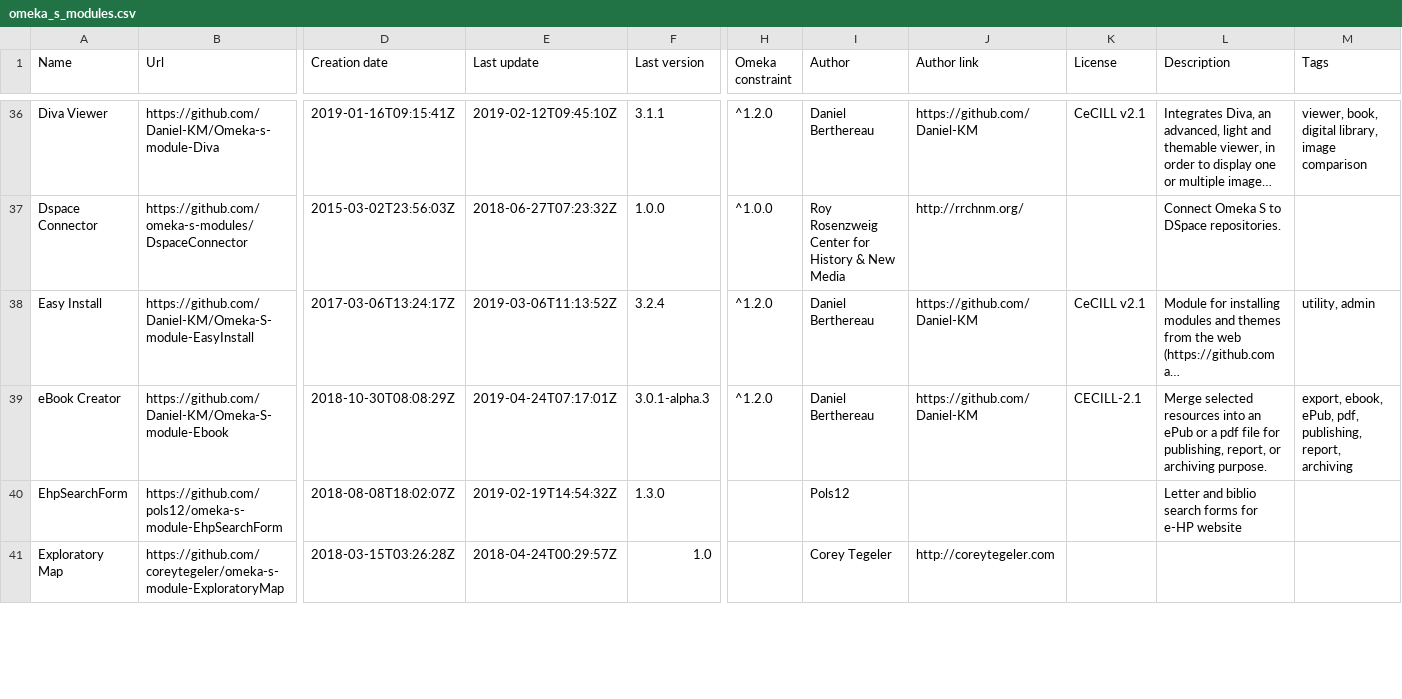
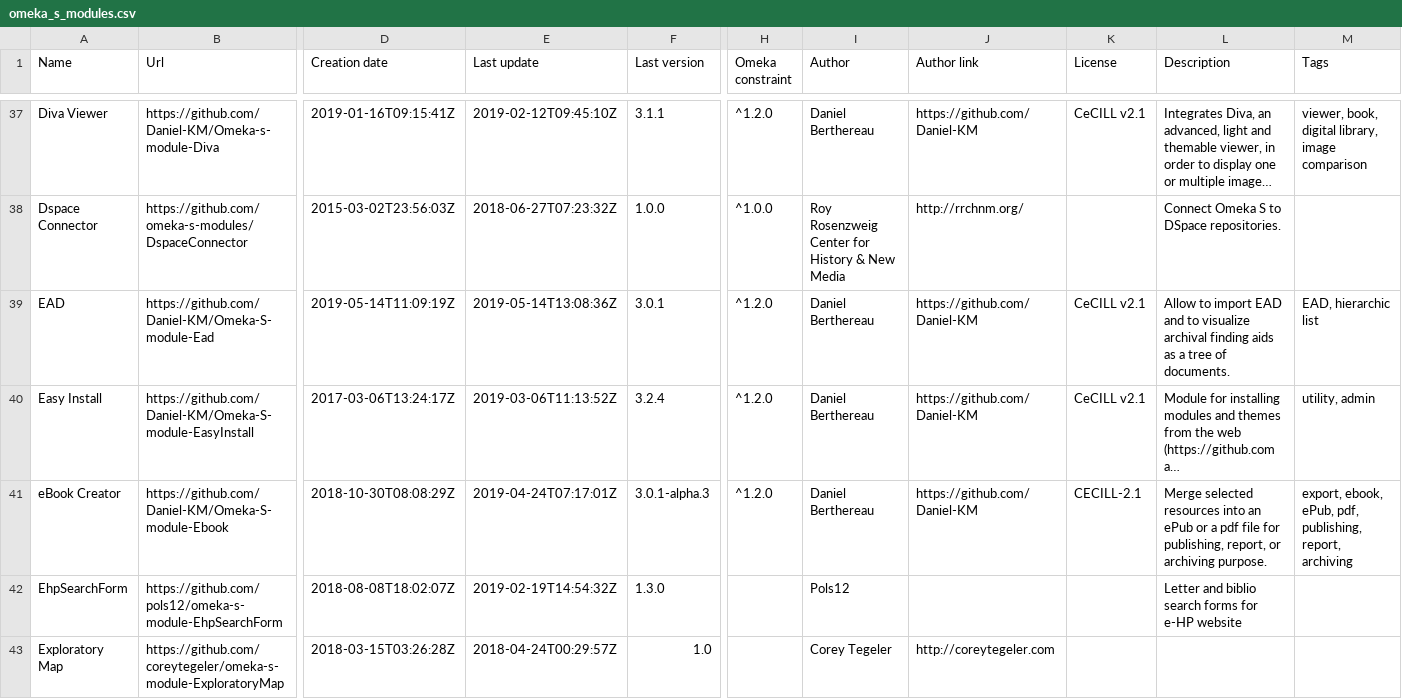
Before and after one commit to Daniel-KM/UpgradeToOmekaS, a CSV file: _data/omeka_s_modules.csv, drawn as a sheet; only a part is shown, gaps mark what is left out; long unchanged cells end in …; rows hold the shown columns only; the diff covers the shown part only; the diff names each change by its address in the sheet, - before the commit and + after, or states it on an @@ line.

Commit message:
Updated lists.

```diff
--- a/_data/omeka_s_modules.csv
+++ b/_data/omeka_s_modules.csv
+row 39: EAD | https://github.com/Daniel-KM/Omeka-S-module-Ead | 2019-05-14T11:09:19Z | 2019-05-14T13:08:36Z | 3.0.1 | ^1.2.0 | Daniel Berthereau | https://github.com/Daniel-KM | CeCILL v2.1 | Allow to import EAD and to visualize archival finding aids as a tree of documents. | EAD, hierarchic list
```
Also changed, not shown: 1 added row and 17 edited cells elsewhere in this file, _data/omeka_plugins.csv, _data/omeka_s_themes.csv, 1 other file.
